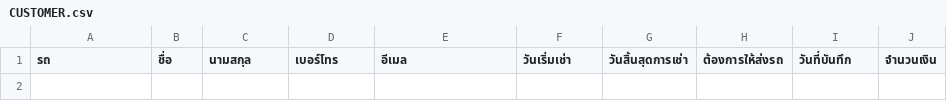
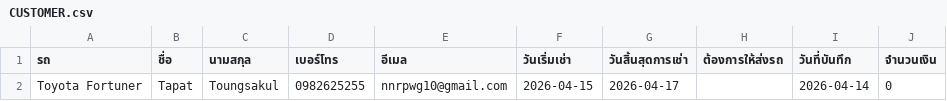
Before and after one commit to Txpxt-xuto/Project-idea, a CSV file: NEW-Website/CUSTOMER.csv, drawn as a sheet.

Commit message:
Update CUSTOMER.csv

```diff
--- a/NEW-Website/CUSTOMER.csv
+++ b/NEW-Website/CUSTOMER.csv
@@ -1 +1,2 @@
 รถ,ชื่อ,นามสกุล,เบอร์โทร,อีเมล,วันเริ่มเช่า,วันสิ้นสุดการเช่า,ต้องการให้ส่งรถ,วันที่บันทึก,จำนวนเงิน
+Toyota Fortuner,Tapat,Toungsakul,0982625255,nnrpwg10@gmail.com,2026-04-15,2026-04-17,,2026-04-14,0
```
